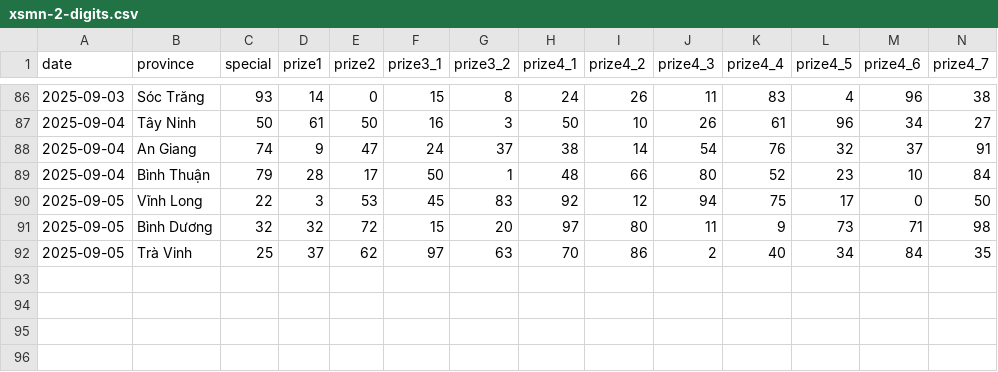
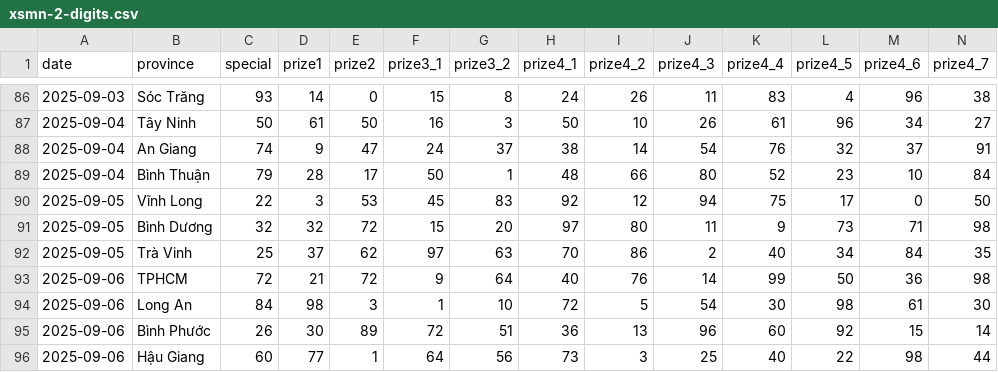
Before and after one commit to dyno-nexsoft/vietnam-lottery, a CSV file: data/xsmn-2-digits.csv, drawn as a sheet; only a part is shown, gaps mark what is left out; rows hold the shown columns only; the diff names each change by its address in the sheet, - before the commit and + after, or states it on an @@ line.

```diff
--- a/data/xsmn-2-digits.csv
+++ b/data/xsmn-2-digits.csv
+row 93: 2025-09-06 | TPHCM | 72 | 21 | 72 | 9 | 64 | 40 | 76 | 14 | 99 | 50 | 36 | 98
+row 94: 2025-09-06 | Long An | 84 | 98 | 3 | 1 | 10 | 72 | 5 | 54 | 30 | 98 | 61 | 30
+row 95: 2025-09-06 | Bình Phước | 26 | 30 | 89 | 72 | 51 | 36 | 13 | 96 | 60 | 92 | 15 | 14
+row 96: 2025-09-06 | Hậu Giang | 60 | 77 | 1 | 64 | 56 | 73 | 3 | 25 | 40 | 22 | 98 | 44
```
Also changed, not shown: data/xsmn-sparse.csv, data/xsmn.csv, 8 other files.
